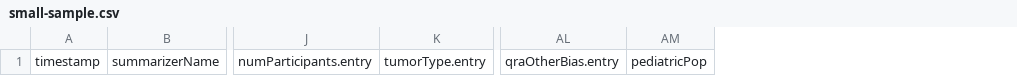
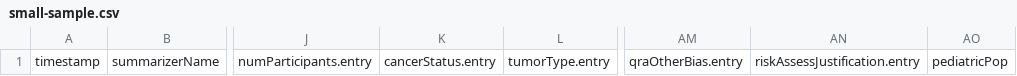
Before and after one commit to KNOWOncology/knowoncology, a CSV file: csv/small-sample.csv, drawn as a sheet; only a part is shown, gaps mark what is left out; the diff names each change by its address in the sheet, - before the commit and + after, or states it on an @@ line.

```diff
--- a/csv/small-sample.csv
+++ b/csv/small-sample.csv
+column K, row 1: cancerStatus.entry
+column AN, row 1: riskAssessJustification.entry
```
Also changed, not shown: 1 other file.
